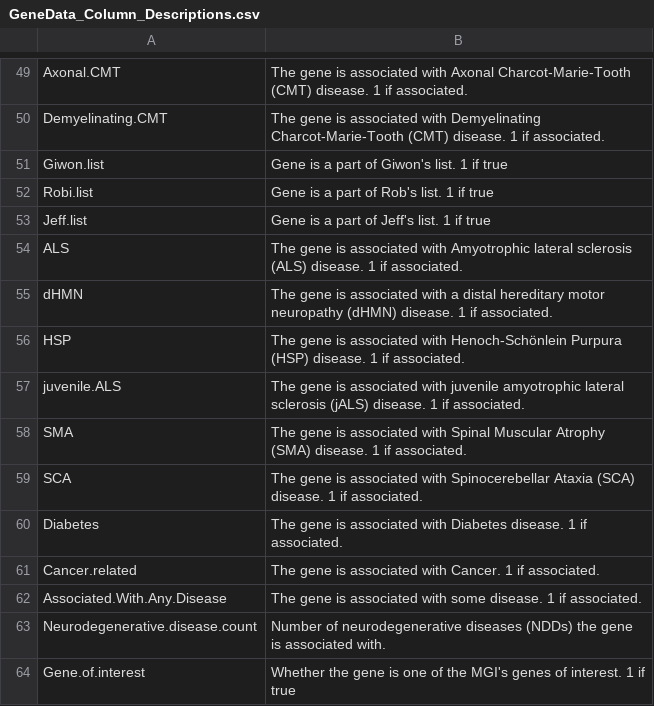
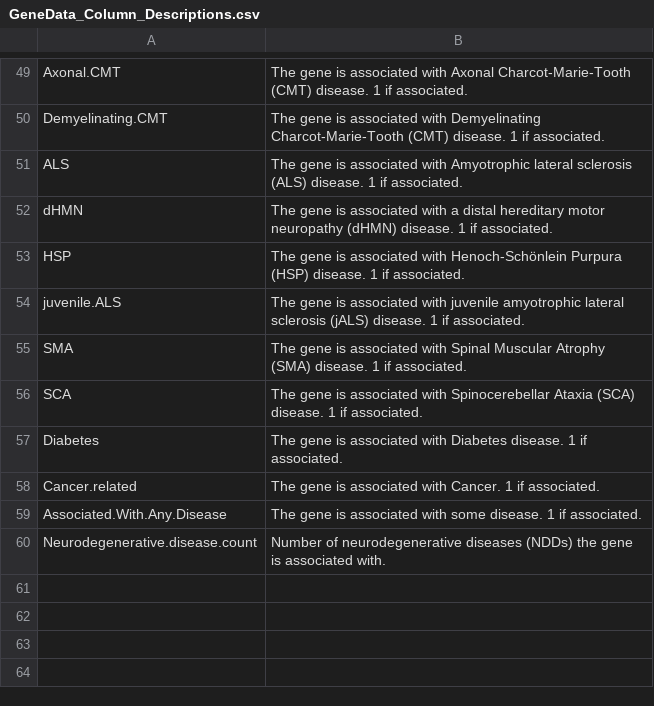
Before and after one commit to rsampale/BioREMIx, a CSV file: data/GeneData_Column_Descriptions.csv, drawn as a sheet; only a part is shown, gaps mark what is left out; the diff names each change by its address in the sheet, - before the commit and + after, or states it on an @@ line.

Commit message:
also changing metadata so last commit works

```diff
--- a/data/GeneData_Column_Descriptions.csv
+++ b/data/GeneData_Column_Descriptions.csv
-row 51: Giwon.list | Gene is a part of Giwon's list. 1 if true
-row 52: Robi.list | Gene is a part of Rob's list. 1 if true
-row 53: Jeff.list | Gene is a part of Jeff's list. 1 if true
-row 64: Gene.of.interest | Whether the gene is one of the MGI's genes of interest. 1 if true
```
